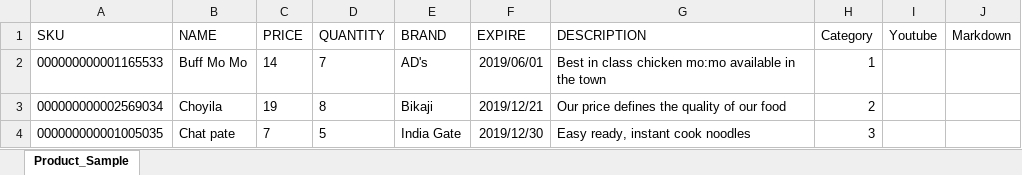
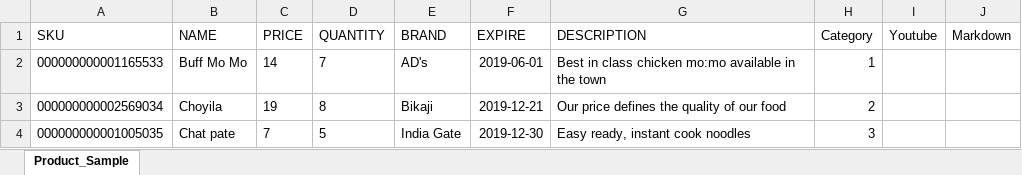
Before and after one commit to sajjanm/MajorProject, an Excel workbook: shoppingbackend/book1.xlsx, sheet Product_Sample, drawn as a sheet; values as stored, in another font and other column widths than the file's, no borders; the diff names each change by its address in the sheet, - before the commit and + after, or states it on an @@ line.

```diff
--- a/shoppingbackend/book1.xlsx (sheet Product_Sample)
+++ b/shoppingbackend/book1.xlsx (sheet Product_Sample)
-F2 (EXPIRE): 2019/06/01
+F2 (EXPIRE): 2019-06-01
-F3 (EXPIRE): 2019/12/21
+F3 (EXPIRE): 2019-12-21
-F4 (EXPIRE): 2019/12/30
+F4 (EXPIRE): 2019-12-30
```
Also changed, not shown: 9 other files.
